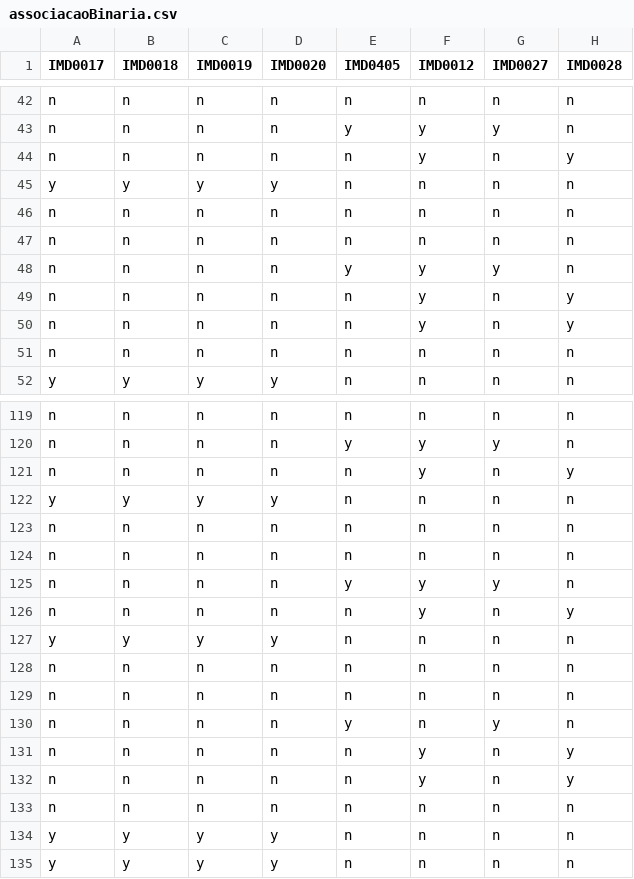
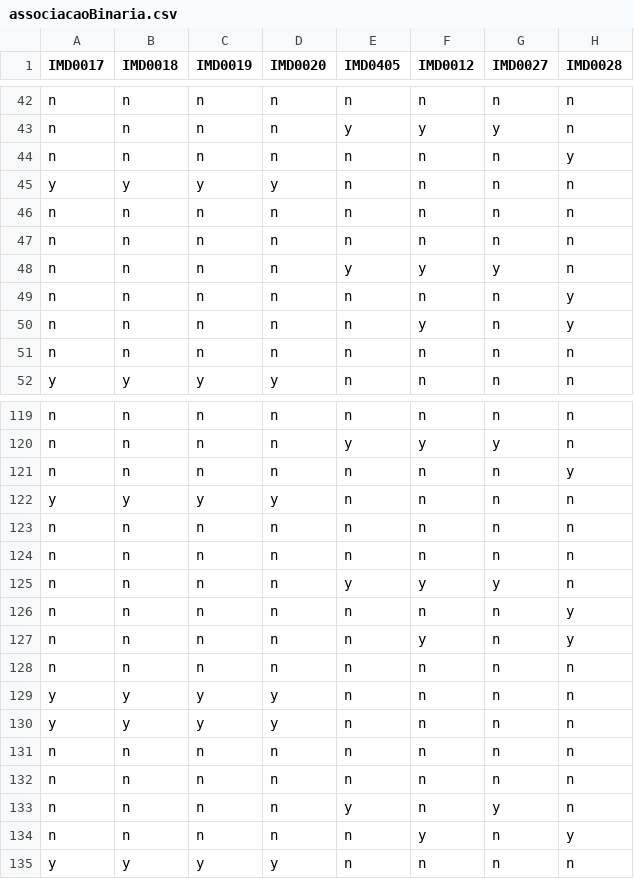
Before and after one commit to jaimerson/Lead-Me-Maven, a CSV file: associacaoBinaria.csv, drawn as a sheet; only a part is shown, gaps mark what is left out; the diff covers the shown part only; the diff names each change by its address in the sheet, - before the commit and + after, or states it on an @@ line.

```diff
--- a/associacaoBinaria.csv
+++ b/associacaoBinaria.csv
-F44 (IMD0012): y
+F44 (IMD0012): n
-F49 (IMD0012): y
+F49 (IMD0012): n
-F121 (IMD0012): y
+F121 (IMD0012): n
-F126 (IMD0012): y
+F126 (IMD0012): n
@@ row 132 moved to row 127: n @@
@@ row 133 moved to row 128: n @@
@@ row 134 moved to row 129: y @@
```
Also changed, not shown: 8 edited cells elsewhere in this file, 26 other files.
